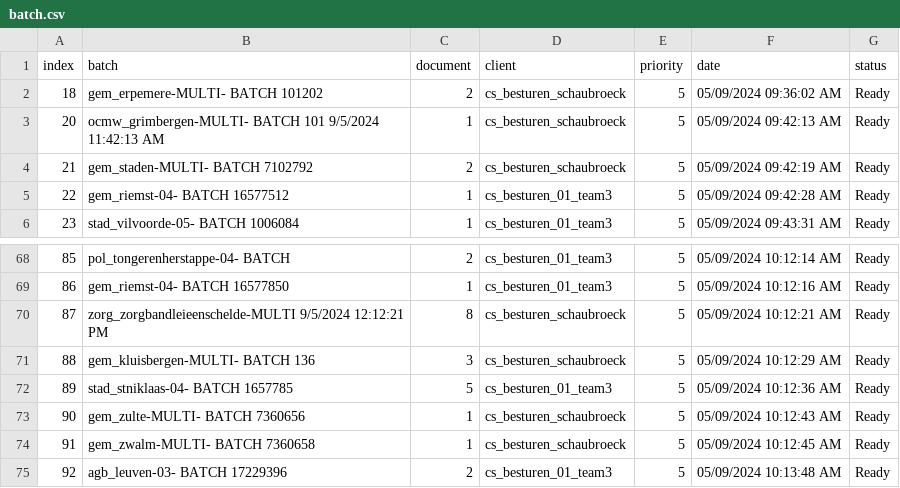
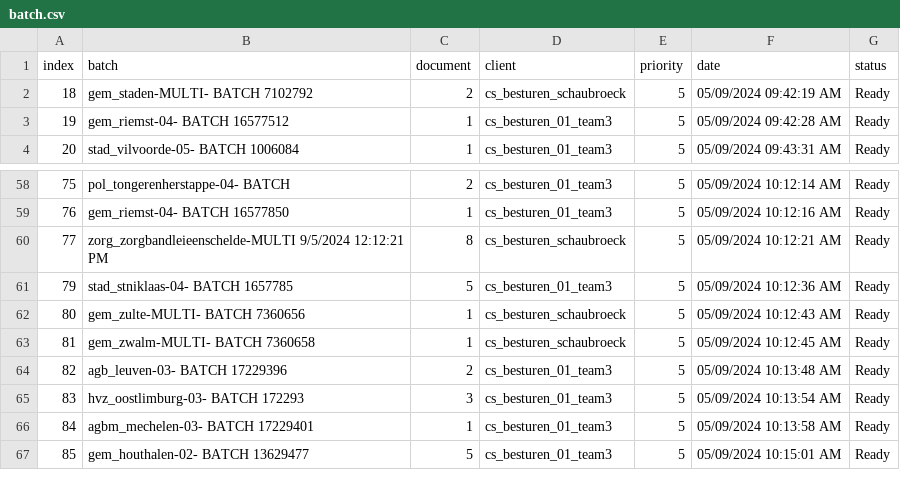
Before and after one commit to Rica5/arco-2025, a CSV file: public/assets/batch.csv, drawn as a sheet; only a part is shown, gaps mark what is left out; the shorter side is filled out with more unchanged rows; removed rows and columns are numbered as before the commit, all else as after; the diff covers the shown part only; the diff names each change by its address in the sheet, - before the commit and + after, or states it on an @@ line.

```diff
--- a/public/assets/batch.csv
+++ b/public/assets/batch.csv
-row 2: 18 | gem_erpemere-MULTI- BATCH 101202 | 2 | cs_besturen_schaubroeck | 5 | 05/09/2024 09:36:02 AM | Ready
-row 3: 20 | ocmw_grimbergen-MULTI- BATCH 101 9/5/2024 11:42:13 AM | 1 | cs_besturen_schaubroeck | 5 | 05/09/2024 09:42:13 AM | Ready
@@ column A (index) renumbered between rows 2 and 72 @@
-row 71: 88 | gem_kluisbergen-MULTI- BATCH 136 | 3 | cs_besturen_schaubroeck | 5 | 05/09/2024 10:12:29 AM | Ready
```
Also changed, not shown: 10 added rows and 8 removed rows elsewhere in this file, 1 other file.
